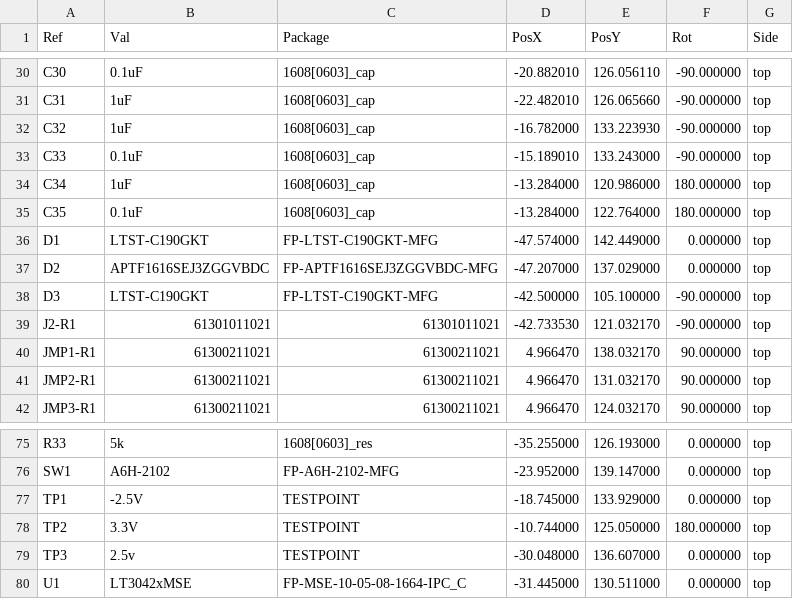
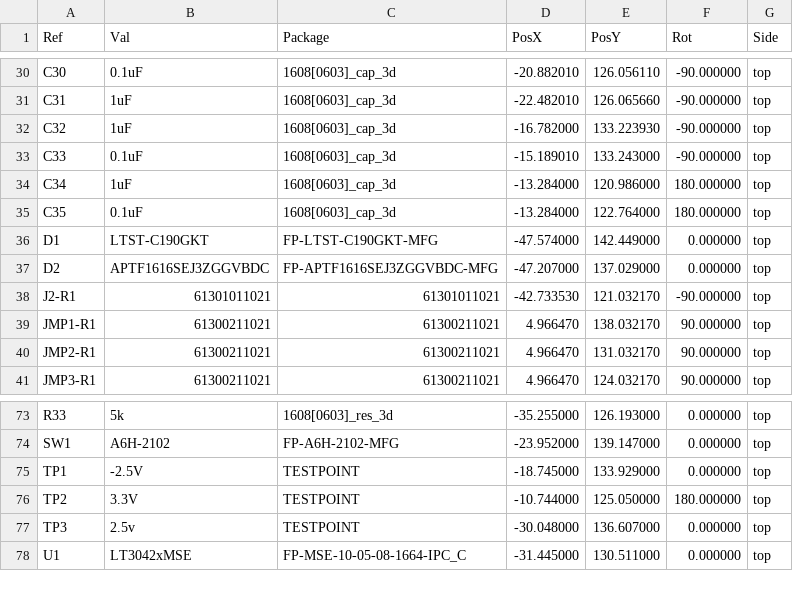
Before and after one commit to Portiloop/portiloop-hardware, a CSV file: portiloop-all-POS.csv, drawn as a sheet; only a part is shown, gaps mark what is left out; the diff covers the shown part only.

```diff
--- a/portiloop-all-POS.csv
+++ b/portiloop-all-POS.csv
@@ -30,10 +30,9 @@ Ref,Val,Package,PosX,PosY,Rot,Side
-"C30","0.1uF","1608[0603]_cap",-20.882010,126.056110,-90.000000,top
-"C31","1uF","1608[0603]_cap",-22.482010,126.065660,-90.000000,top
-"C32","1uF","1608[0603]_cap",-16.782000,133.223930,-90.000000,top
-"C33","0.1uF","1608[0603]_cap",-15.189010,133.243000,-90.000000,top
-"C34","1uF","1608[0603]_cap",-13.284000,120.986000,180.000000,top
-"C35","0.1uF","1608[0603]_cap",-13.284000,122.764000,180.000000,top
+"C30","0.1uF","1608[0603]_cap_3d",-20.882010,126.056110,-90.000000,top
+"C31","1uF","1608[0603]_cap_3d",-22.482010,126.065660,-90.000000,top
+"C32","1uF","1608[0603]_cap_3d",-16.782000,133.223930,-90.000000,top
+"C33","0.1uF","1608[0603]_cap_3d",-15.189010,133.243000,-90.000000,top
+"C34","1uF","1608[0603]_cap_3d",-13.284000,120.986000,180.000000,top
+"C35","0.1uF","1608[0603]_cap_3d",-13.284000,122.764000,180.000000,top
 "D1","LTST-C190GKT","FP-LTST-C190GKT-MFG",-47.574000,142.449000,0.000000,top
 "D2","APTF1616SEJ3ZGGVBDC","FP-APTF1616SEJ3ZGGVBDC-MFG",-47.207000,137.029000,0.000000,top
-"D3","LTST-C190GKT","FP-LTST-C190GKT-MFG",-42.500000,105.100000,-90.000000,top
 "J2-R1","61301011021","61301011021",-42.733530,121.032170,-90.000000,top
@@ -75,2 +73,2 @@ Ref,Val,Package,PosX,PosY,Rot,Side
-"R33","5k","1608[0603]_res",-35.255000,126.193000,0.000000,top
+"R33","5k","1608[0603]_res_3d",-35.255000,126.193000,0.000000,top
 "SW1","A6H-2102","FP-A6H-2102-MFG",-23.952000,139.147000,0.000000,top
```
Also changed, not shown: 1 removed row and 52 edited cells elsewhere in this file, portiloop_BOM.csv, 10 other files.
